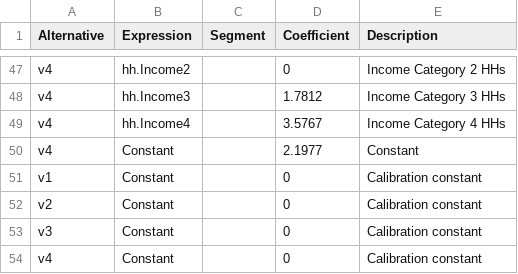
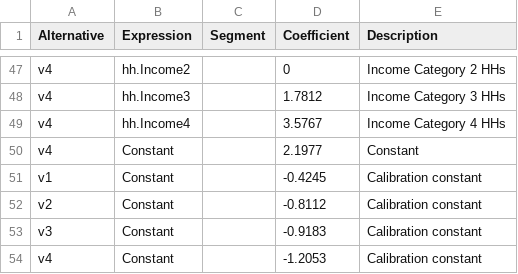
Before and after one commit to Caliper-Corporation/Reno_TDM, a CSV file: master/resident/auto_ownership/ao_coefficients.csv, drawn as a sheet; only a part is shown, gaps mark what is left out.

Commit message:
Calibrate ao

```diff
--- a/master/resident/auto_ownership/ao_coefficients.csv
+++ b/master/resident/auto_ownership/ao_coefficients.csv
@@ -50,5 +50,5 @@ v4,hh.Income4,,3.5767,Income Category 4 HHs
 v4,Constant,,2.1977,Constant
-v1,Constant,,0,Calibration constant
-v2,Constant,,0,Calibration constant
-v3,Constant,,0,Calibration constant
-v4,Constant,,0,Calibration constant
+v1,Constant,,-0.4245,Calibration constant
+v2,Constant,,-0.8112,Calibration constant
+v3,Constant,,-0.9183,Calibration constant
+v4,Constant,,-1.2053,Calibration constant
```
